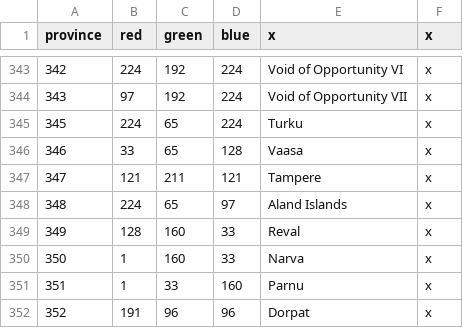
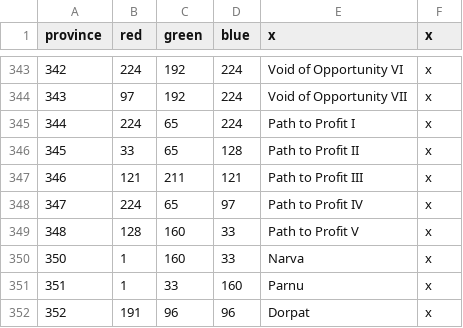
Before and after one commit to s-williams/Victoria-2-X, a CSV file: map/definition.csv, drawn as a sheet; only a part is shown, gaps mark what is left out; the diff names each change by its address in the sheet, - before the commit and + after, or states it on an @@ line.

```diff
--- a/map/definition.csv
+++ b/map/definition.csv
@@ column A (province) renumbered between rows 345 and 349 @@
-E345 (x): Turku
+E345 (x): Path to Profit I
-E346 (x): Vaasa
+E346 (x): Path to Profit II
-E347 (x): Tampere
+E347 (x): Path to Profit III
-E348 (x): Aland Islands
+E348 (x): Path to Profit IV
-E349 (x): Reval
+E349 (x): Path to Profit V
```
Also changed, not shown: localisation/map.csv, 8 other files.
